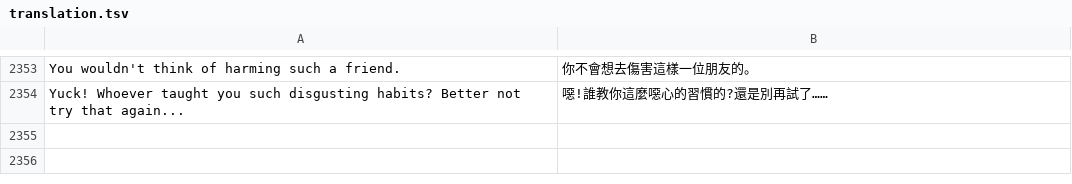
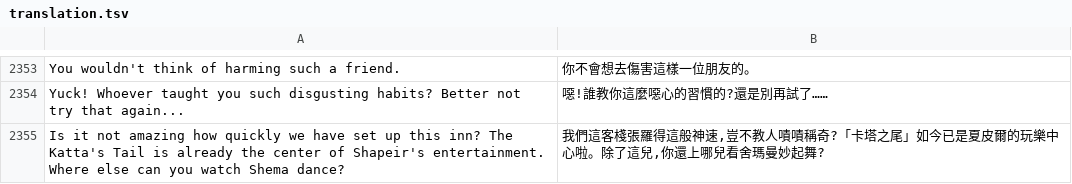
Before and after one commit to wicanr2/quest-of-glory-ii-cht, a TSV file: tools/translation.tsv, drawn as a sheet; only a part is shown, gaps mark what is left out.

```diff
--- a/tools/translation.tsv
+++ b/tools/translation.tsv
@@ -2354 +2354,2 @@ You wouldn't think of harming such a friend.	你不會想去傷害這樣一位
 Yuck! Whoever taught you such disgusting habits? Better not try that again...	噁!誰教你這麼噁心的習慣的?還是別再試了……
+Is it not amazing how quickly we have set up this inn? The Katta's Tail is already the center of Shapeir's entertainment. Where else can you watch Shema dance?	我們這客棧張羅得這般神速,豈不教人嘖嘖稱奇?「卡塔之尾」如今已是夏皮爾的玩樂中心啦。除了這兒,你還上哪兒看舍瑪曼妙起舞?
```
Also changed, not shown: translation/qfg2-cht.tsv, 6 other files.
